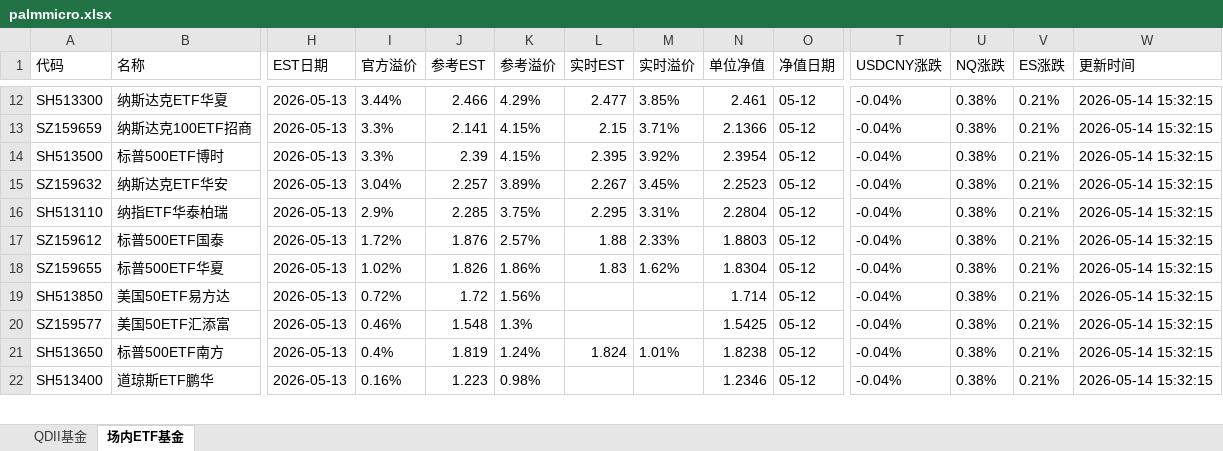
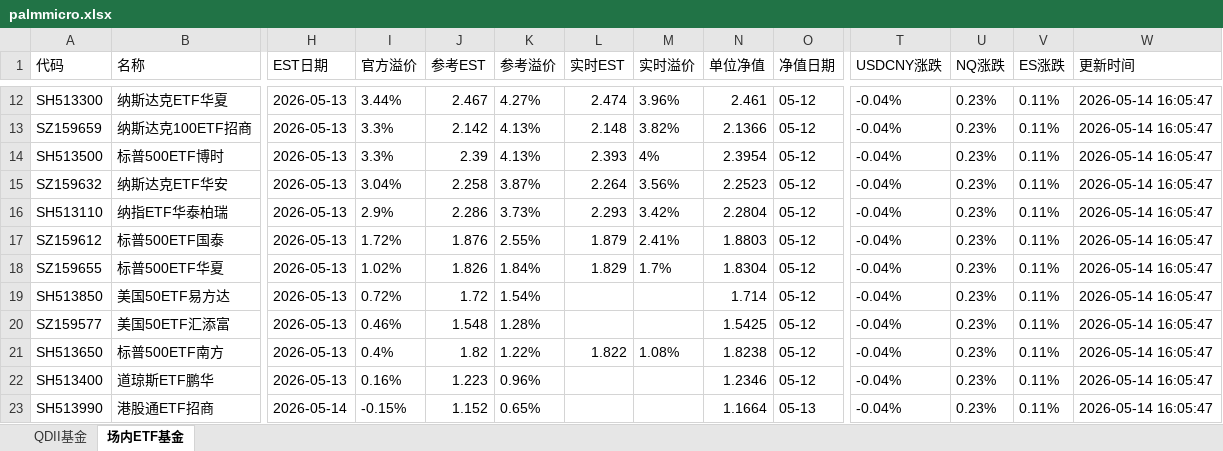
Before and after one commit to codes84/etf-monitor, an Excel workbook: palmmicro.xlsx, sheet 场内ETF基金, drawn as a sheet; only a part is shown, gaps mark what is left out; values as stored, in another font and other column widths than the file's, no borders; rows hold the shown columns only; the diff covers the shown part only; the diff names each change by its address in the sheet, - before the commit and + after, or states it on an @@ line.

```diff
--- a/palmmicro.xlsx (sheet 场内ETF基金)
+++ b/palmmicro.xlsx (sheet 场内ETF基金)
-J12 (参考EST): 2.466
+J12 (参考EST): 2.467
-K12 (参考溢价): 4.29%
+K12 (参考溢价): 4.27%
-L12 (实时EST): 2.477
+L12 (实时EST): 2.474
-M12 (实时溢价): 3.85%
+M12 (实时溢价): 3.96%
-U12:U22 (NQ涨跌): 0.38%
+U12:U22 (NQ涨跌): 0.23%
-V12:V22 (ES涨跌): 0.21%
+V12:V22 (ES涨跌): 0.11%
-W12:W22 (更新时间): 2026-05-14 15:32:15
+W12:W22 (更新时间): 2026-05-14 16:05:47
-J13 (参考EST): 2.141
+J13 (参考EST): 2.142
-K13:K14 (参考溢价): 4.15%
+K13:K14 (参考溢价): 4.13%
-L13 (实时EST): 2.15
+L13 (实时EST): 2.148
-M13 (实时溢价): 3.71%
+M13 (实时溢价): 3.82%
-L14 (实时EST): 2.395
+L14 (实时EST): 2.393
-M14 (实时溢价): 3.92%
+M14 (实时溢价): 4%
-J15 (参考EST): 2.257
+J15 (参考EST): 2.258
-K15 (参考溢价): 3.89%
+K15 (参考溢价): 3.87%
-L15 (实时EST): 2.267
+L15 (实时EST): 2.264
-M15 (实时溢价): 3.45%
+M15 (实时溢价): 3.56%
-J16 (参考EST): 2.285
+J16 (参考EST): 2.286
-K16 (参考溢价): 3.75%
+K16 (参考溢价): 3.73%
-L16 (实时EST): 2.295
+L16 (实时EST): 2.293
-M16 (实时溢价): 3.31%
+M16 (实时溢价): 3.42%
-K17 (参考溢价): 2.57%
+K17 (参考溢价): 2.55%
-L17 (实时EST): 1.88
+L17 (实时EST): 1.879
-M17 (实时溢价): 2.33%
+M17 (实时溢价): 2.41%
-K18 (参考溢价): 1.86%
+K18 (参考溢价): 1.84%
-L18 (实时EST): 1.83
+L18 (实时EST): 1.829
-M18 (实时溢价): 1.62%
+M18 (实时溢价): 1.7%
-K19 (参考溢价): 1.56%
+K19 (参考溢价): 1.54%
-K20 (参考溢价): 1.3%
+K20 (参考溢价): 1.28%
-J21 (参考EST): 1.819
+J21 (参考EST): 1.82
-K21 (参考溢价): 1.24%
+K21 (参考溢价): 1.22%
-L21 (实时EST): 1.824
+L21 (实时EST): 1.822
-M21 (实时溢价): 1.01%
+M21 (实时溢价): 1.08%
-K22 (参考溢价): 0.98%
+K22 (参考溢价): 0.96%
+row 23: SH513990 | 港股通ETF招商 | 2026-05-14 | -0.15% | 1.152 | 0.65% |  |  | 1.1664 | 05-13 | -0.04% | 0.23% | 0.11% | 2026-05-14 16:05:47
```
Also changed, not shown: 17 added rows, 18 removed rows and 220 edited cells elsewhere in this sheet, sheet QDII基金, 1 other file.
